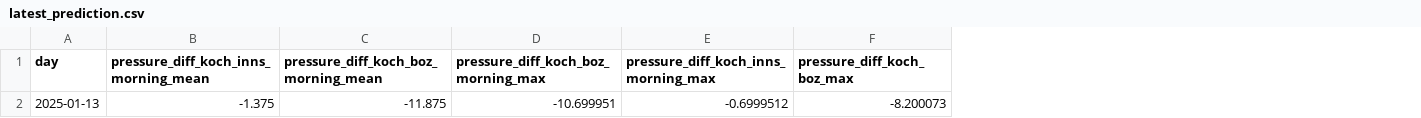
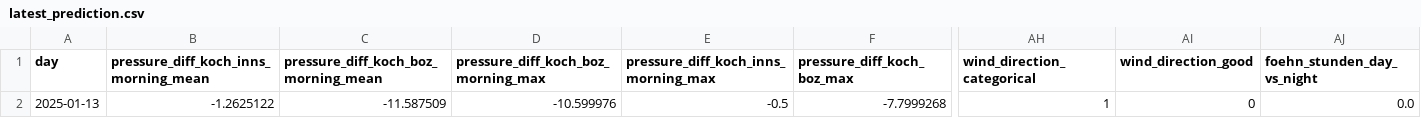
Before and after one commit to christian-fey/Koechelt_der_Kochel, a CSV file: latest_prediction.csv, drawn as a sheet; only a part is shown, gaps mark what is left out; the diff covers the shown part only; the diff names each change by its address in the sheet, - before the commit and + after, or states it on an @@ line.

```diff
--- a/latest_prediction.csv
+++ b/latest_prediction.csv
+column AH (wind_direction_categorical), row 2: 1
+column AI (wind_direction_good), row 2: 0
+column AJ (foehn_stunden_day_vs_night), row 2: 0.0
-B2: -1.375
+B2: -1.2625122
-C2: -11.875
+C2: -11.587509
-D2: -10.699951
+D2: -10.599976
-E2: -0.6999512
+E2: -0.5
-F2 (pressure_diff_koch_boz_max): -8.200073
+F2 (pressure_diff_koch_boz_max): -7.7999268
```
Also changed, not shown: 22 edited cells elsewhere in this file, 1 other file.
